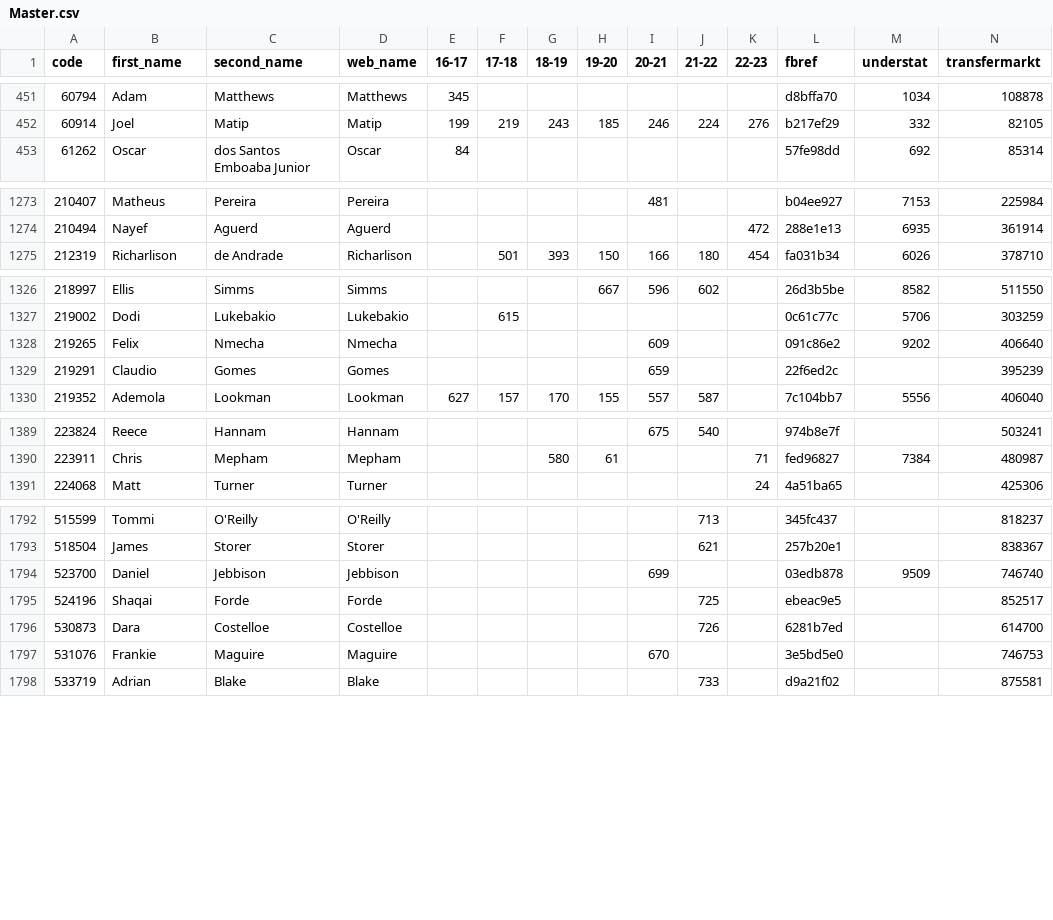
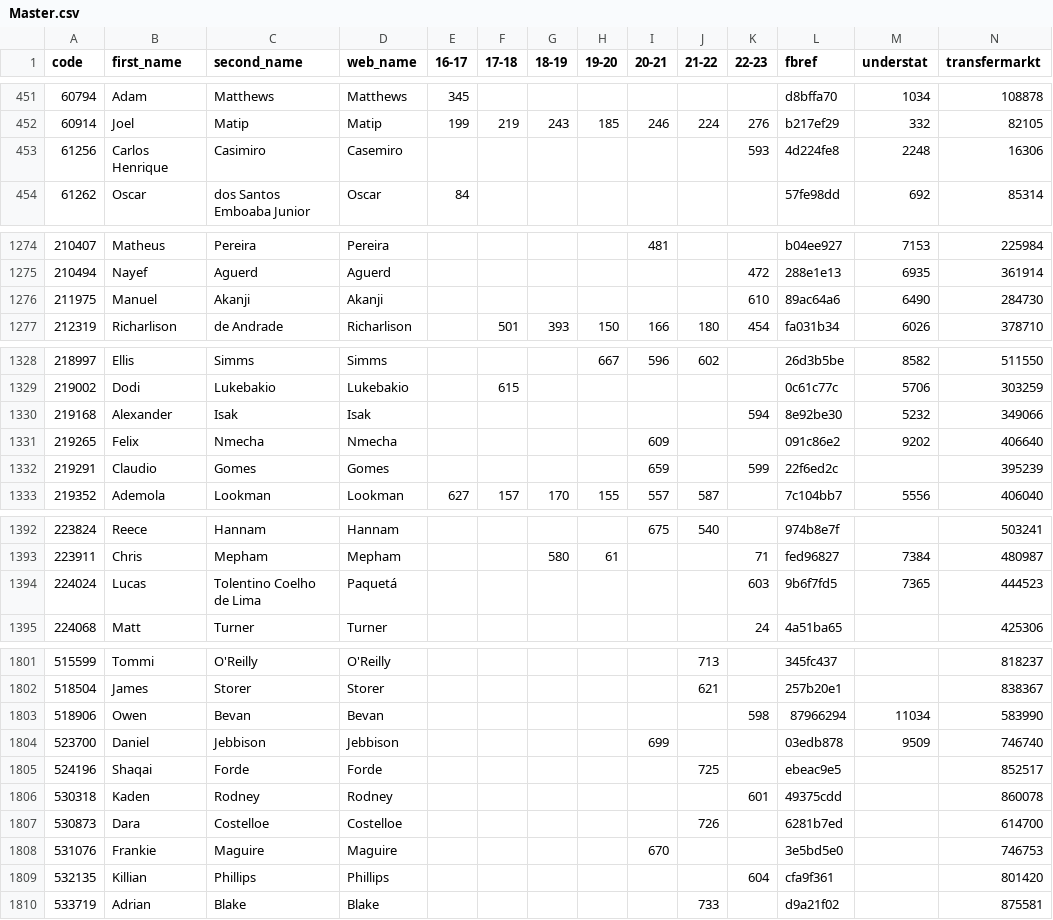
Before and after one commit to ChrisMusson/FPL-ID-Map, a CSV file: Master.csv, drawn as a sheet; only a part is shown, gaps mark what is left out; the diff covers the shown part only.

```diff
--- a/Master.csv
+++ b/Master.csv
@@ -452,2 +452,3 @@ code,first_name,second_name,web_name,16-17,17-18,18-19,19-20,20-21,21-22,22-23,f
 60914,Joel,Matip,Matip,199,219,243,185,246,224,276,b217ef29,332,82105
+61256,Carlos Henrique,Casimiro,Casemiro,,,,,,,593,4d224fe8,2248,16306
 61262,Oscar,dos Santos Emboaba Junior,Oscar,84,,,,,,,57fe98dd,692,85314
@@ -1274,2 +1275,3 @@ code,first_name,second_name,web_name,16-17,17-18,18-19,19-20,20-21,21-22,22-23,f
 210494,Nayef,Aguerd,Aguerd,,,,,,,472,288e1e13,6935,361914
+211975,Manuel,Akanji,Akanji,,,,,,,610,89ac64a6,6490,284730
 212319,Richarlison,de Andrade,Richarlison,,501,393,150,166,180,454,fa031b34,6026,378710
@@ -1327,4 +1329,5 @@ code,first_name,second_name,web_name,16-17,17-18,18-19,19-20,20-21,21-22,22-23,f
 219002,Dodi,Lukebakio,Lukebakio,,615,,,,,,0c61c77c,5706,303259
+219168,Alexander,Isak,Isak,,,,,,,594,8e92be30,5232,349066
 219265,Felix,Nmecha,Nmecha,,,,,609,,,091c86e2,9202,406640
-219291,Claudio,Gomes,Gomes,,,,,659,,,22f6ed2c,,395239
+219291,Claudio,Gomes,Gomes,,,,,659,,599,22f6ed2c,,395239
 219352,Ademola,Lookman,Lookman,627,157,170,155,557,587,,7c104bb7,5556,406040
@@ -1390,2 +1393,3 @@ code,first_name,second_name,web_name,16-17,17-18,18-19,19-20,20-21,21-22,22-23,f
 223911,Chris,Mepham,Mepham,,,580,61,,,71,fed96827,7384,480987
+224024,Lucas,Tolentino Coelho de Lima,Paquetá,,,,,,,603,9b6f7fd5,7365,444523
 224068,Matt,Turner,Turner,,,,,,,24,4a51ba65,,425306
@@ -1793,6 +1802,9 @@ code,first_name,second_name,web_name,16-17,17-18,18-19,19-20,20-21,21-22,22-23,f
 518504,James,Storer,Storer,,,,,,621,,257b20e1,,838367
+518906,Owen,Bevan,Bevan,,,,,,,598,87966294,11034,583990
 523700,Daniel,Jebbison,Jebbison,,,,,699,,,03edb878,9509,746740
 524196,Shaqai,Forde,Forde,,,,,,725,,ebeac9e5,,852517
+530318,Kaden,Rodney,Rodney,,,,,,,601,49375cdd,,860078
 530873,Dara,Costelloe,Costelloe,,,,,,726,,6281b7ed,,614700
 531076,Frankie,Maguire,Maguire,,,,,670,,,3e5bd5e0,,746753
+532135,Killian,Phillips,Phillips,,,,,,,604,cfa9f361,,801420
 533719,Adrian,Blake,Blake,,,,,,733,,d9a21f02,,875581
```
Also changed, not shown: 5 added rows and 6 edited cells elsewhere in this file, FBRef.csv, FPL/22-23.csv, 2 other files.
